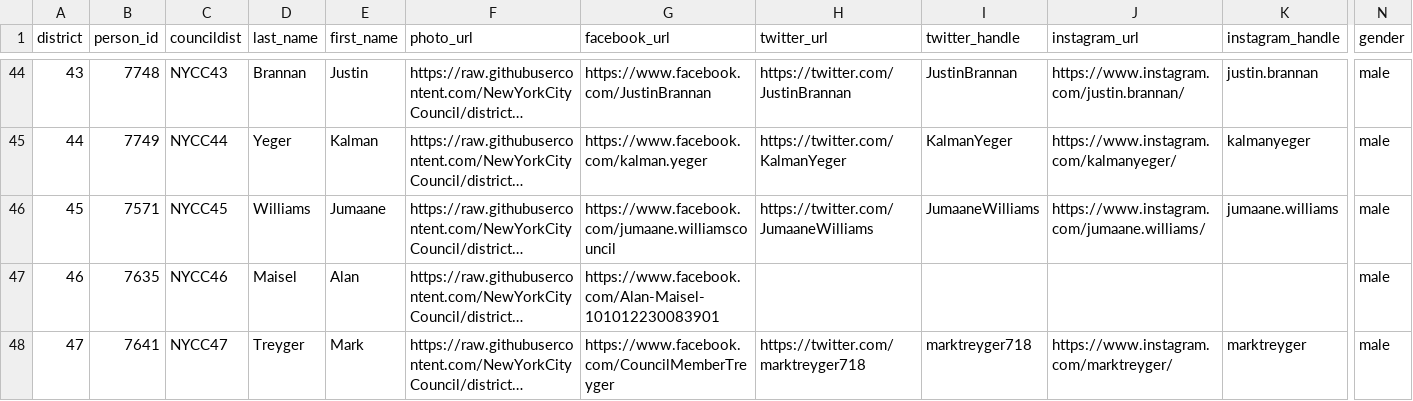
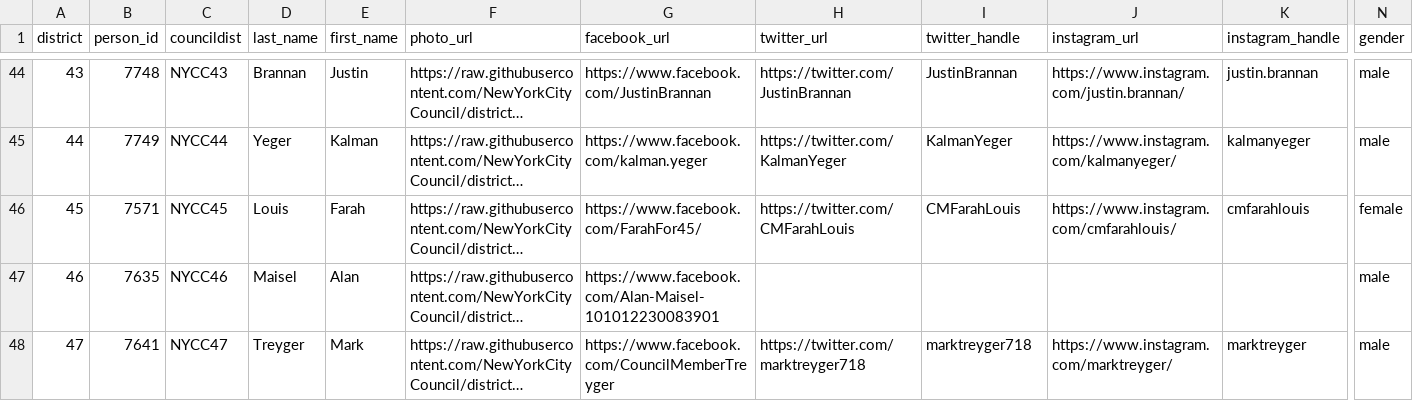
Before and after one commit to NewYorkCityCouncil/districts, a CSV file: district_data/nycc_district-cm_data.csv, drawn as a sheet; only a part is shown, gaps mark what is left out; long unchanged cells end in …; the diff names each change by its address in the sheet, - before the commit and + after, or states it on an @@ line.

Commit message:
added CM Farah Louis

```diff
--- a/district_data/nycc_district-cm_data.csv
+++ b/district_data/nycc_district-cm_data.csv
-D46 (last_name): Williams
+D46 (last_name): Louis
-E46 (first_name): Jumaane
+E46 (first_name): Farah
-G46 (facebook_url): https://www.facebook.com/jumaane.williamscouncil
+G46 (facebook_url): https://www.facebook.com/FarahFor45/
-H46 (twitter_url): https://twitter.com/JumaaneWilliams
+H46 (twitter_url): https://twitter.com/CMFarahLouis
-I46 (twitter_handle): JumaaneWilliams
+I46 (twitter_handle): CMFarahLouis
-J46 (instagram_url): https://www.instagram.com/jumaane.williams/
+J46 (instagram_url): https://www.instagram.com/cmfarahlouis/
-K46 (instagram_handle): jumaane.williams
+K46 (instagram_handle): cmfarahlouis
-N46 (gender): male
+N46 (gender): female
```
